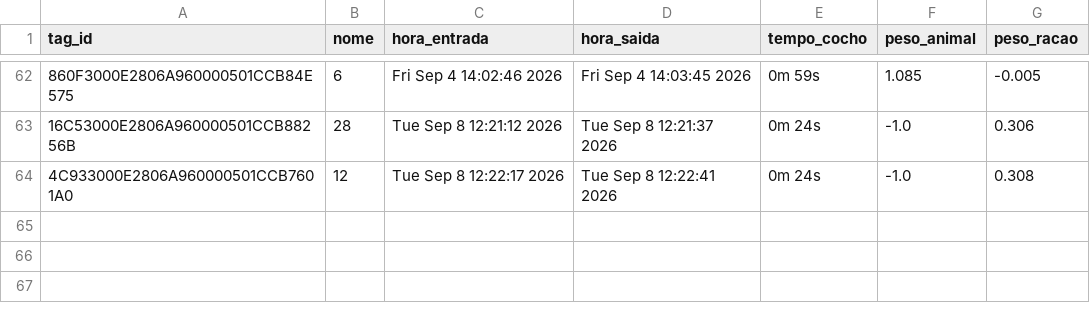
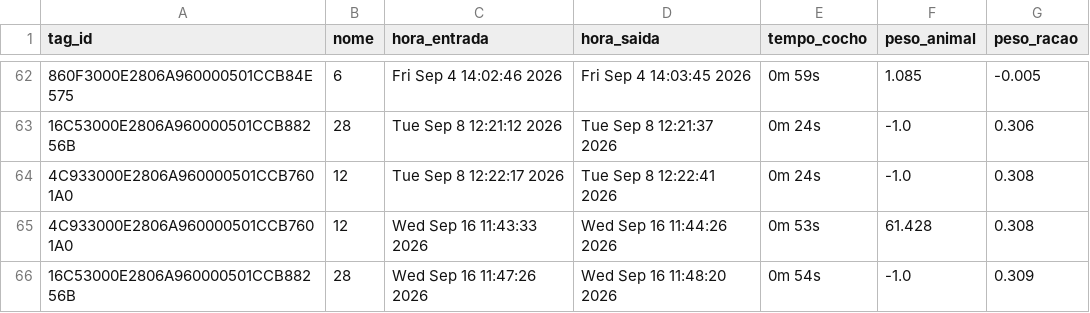
Before and after one commit to Kaw21e/Comedouros_autom-ticos, a CSV file: core/relatorio_cocho.csv, drawn as a sheet; only a part is shown, gaps mark what is left out.

Commit message:
Implementando pesos ao vivo e verificando intevalo comida

```diff
--- a/core/relatorio_cocho.csv
+++ b/core/relatorio_cocho.csv
@@ -64 +64,3 @@ tag_id,nome,hora_entrada,hora_saida,tempo_cocho,peso_animal,peso_racao
 4C933000E2806A960000501CCB7601A0,12,Tue Sep  8 12:22:17 2026,Tue Sep  8 12:22:41 2026,0m 24s,-1.0,0.308
+4C933000E2806A960000501CCB7601A0,12,Wed Sep 16 11:43:33 2026,Wed Sep 16 11:44:26 2026,0m 53s,61.428,0.308
+16C53000E2806A960000501CCB88256B,28,Wed Sep 16 11:47:26 2026,Wed Sep 16 11:48:20 2026,0m 54s,-1.0,0.309
```
Also changed, not shown: core/tag_info.csv, 4 other files.
